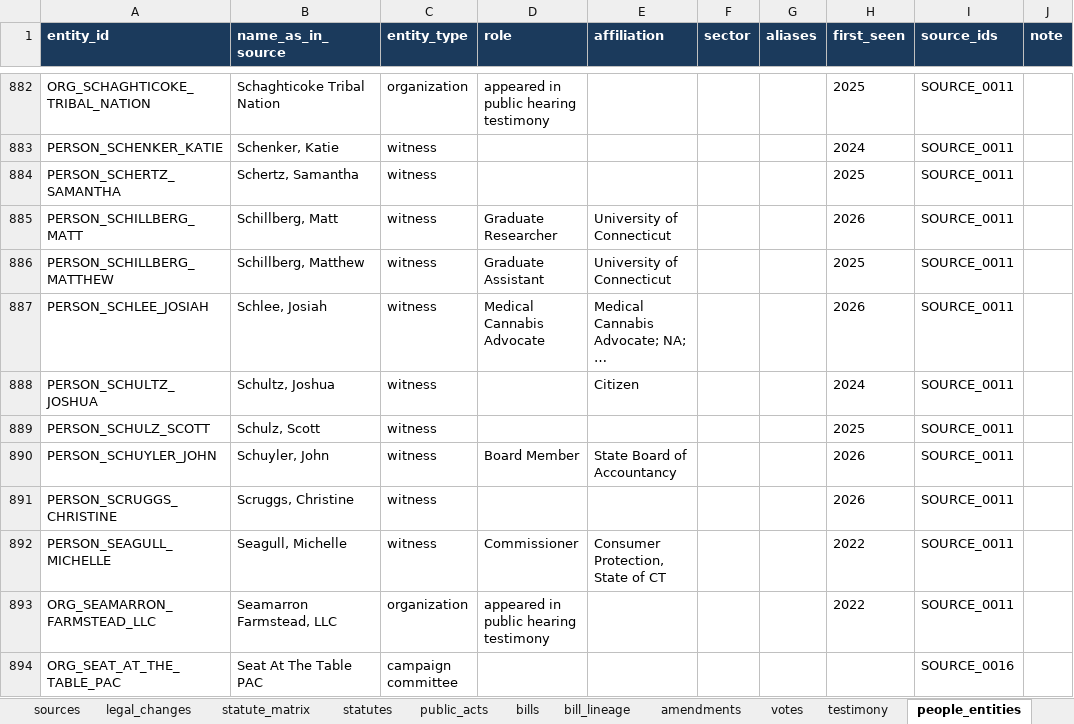
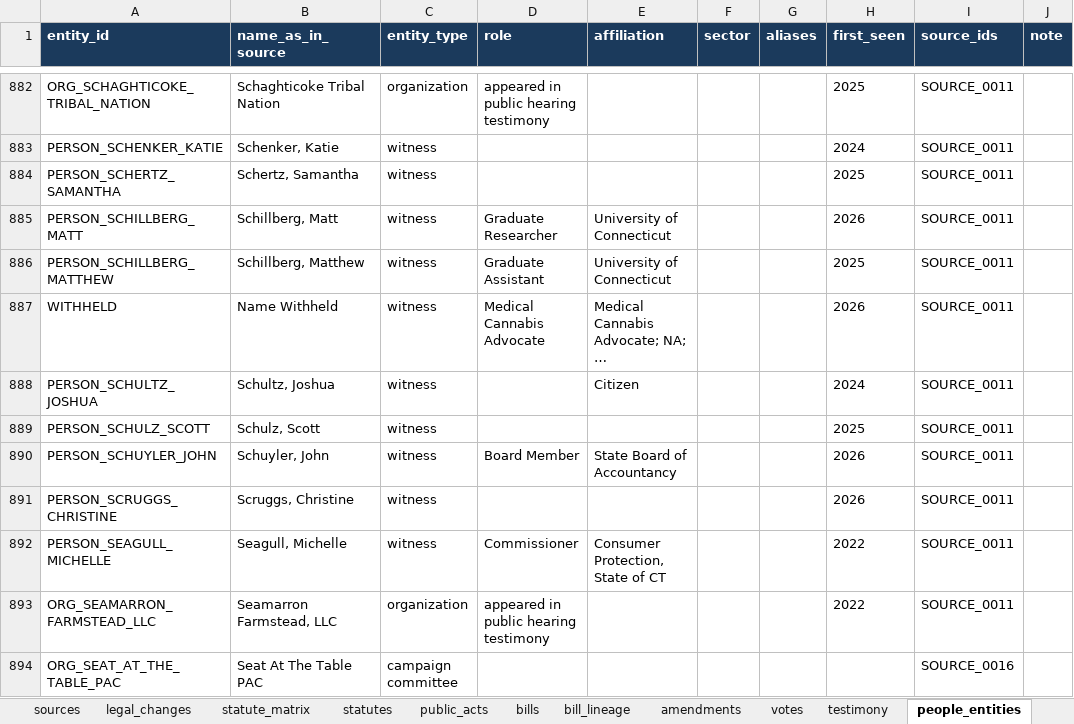
Before and after one commit to jmlschlee/CTCannabisLawHistory, an Excel workbook: downloads/CT_CANNABIS_LAW_TIMELINE_MASTER.xlsx, sheet people_entities, drawn as a sheet; only a part is shown, gaps mark what is left out; long unchanged cells end in …; values as stored, in another font and other column widths than the file's, no borders; the diff names each change by its address in the sheet, - before the commit and + after, or states it on an @@ line.

```diff
--- a/downloads/CT_CANNABIS_LAW_TIMELINE_MASTER.xlsx (sheet people_entities)
+++ b/downloads/CT_CANNABIS_LAW_TIMELINE_MASTER.xlsx (sheet people_entities)
-A887 (entity_id): PERSON_SCHLEE_JOSIAH
+A887 (entity_id): WITHHELD
-B887 (name_as_in_source): Schlee, Josiah
+B887 (name_as_in_source): Name Withheld
```
Also changed, not shown: sheet testimony, sheet influence_events, sheet READ_ME, 43 other files.
